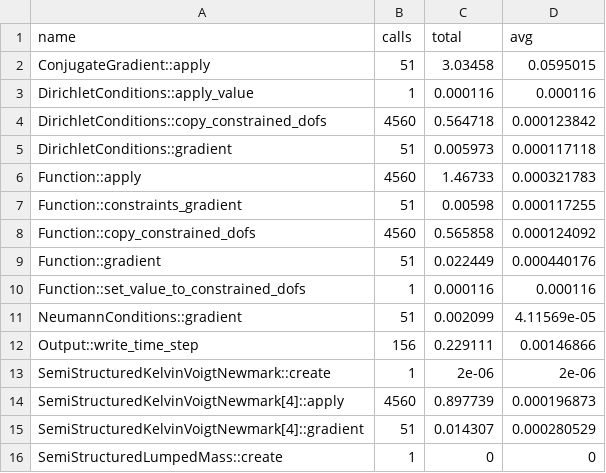
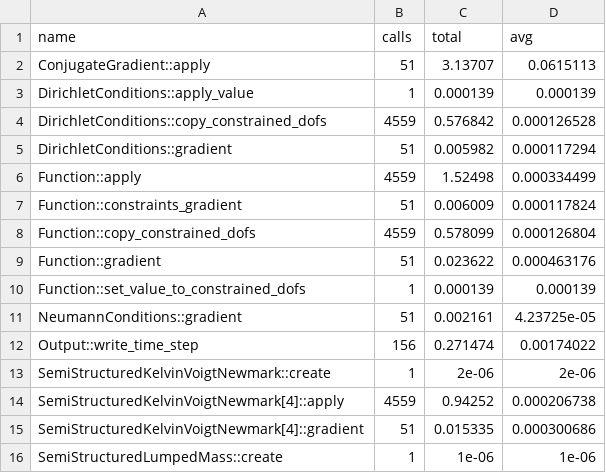
Before and after one commit to zulianp/sfem, a CSV file: build_release/sfem.trace.csv, drawn as a sheet; only a part is shown; the diff covers the shown part only.

```diff
--- a/build_release/sfem.trace.csv
+++ b/build_release/sfem.trace.csv
@@ -1,16 +1,16 @@
 name,calls,total,avg
-ConjugateGradient::apply,51,3.03458,0.0595015
-DirichletConditions::apply_value,1,0.000116,0.000116
-DirichletConditions::copy_constrained_dofs,4560,0.564718,0.000123842
-DirichletConditions::gradient,51,0.005973,0.000117118
-Function::apply,4560,1.46733,0.000321783
-Function::constraints_gradient,51,0.00598,0.000117255
-Function::copy_constrained_dofs,4560,0.565858,0.000124092
-Function::gradient,51,0.022449,0.000440176
-Function::set_value_to_constrained_dofs,1,0.000116,0.000116
-NeumannConditions::gradient,51,0.002099,4.11569e-05
-Output::write_time_step,156,0.229111,0.00146866
+ConjugateGradient::apply,51,3.13707,0.0615113
+DirichletConditions::apply_value,1,0.000139,0.000139
+DirichletConditions::copy_constrained_dofs,4559,0.576842,0.000126528
+DirichletConditions::gradient,51,0.005982,0.000117294
+Function::apply,4559,1.52498,0.000334499
+Function::constraints_gradient,51,0.006009,0.000117824
+Function::copy_constrained_dofs,4559,0.578099,0.000126804
+Function::gradient,51,0.023622,0.000463176
+Function::set_value_to_constrained_dofs,1,0.000139,0.000139
+NeumannConditions::gradient,51,0.002161,4.23725e-05
+Output::write_time_step,156,0.271474,0.00174022
 SemiStructuredKelvinVoigtNewmark::create,1,2e-06,2e-06
-SemiStructuredKelvinVoigtNewmark[4]::apply,4560,0.897739,0.000196873
-SemiStructuredKelvinVoigtNewmark[4]::gradient,51,0.014307,0.000280529
-SemiStructuredLumpedMass::create,1,0,0
+SemiStructuredKelvinVoigtNewmark[4]::apply,4559,0.94252,0.000206738
+SemiStructuredKelvinVoigtNewmark[4]::gradient,51,0.015335,0.000300686
+SemiStructuredLumpedMass::create,1,1e-06,1e-06
```
Also changed, not shown: 14 edited cells elsewhere in this file, 43 other files.
